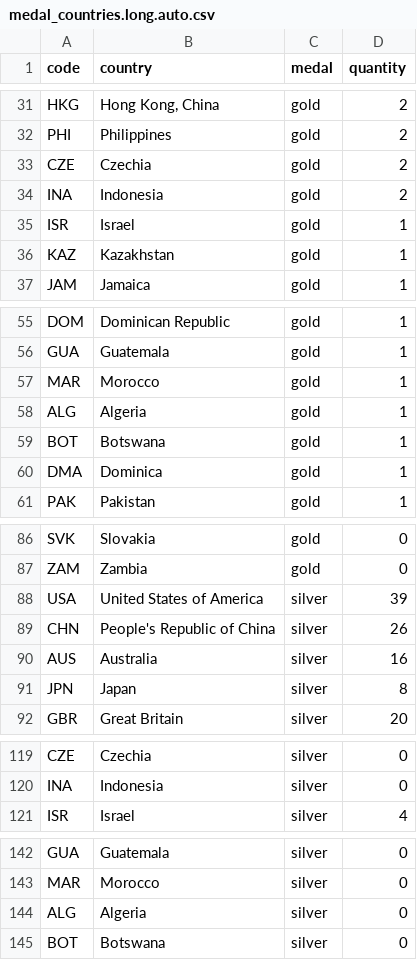
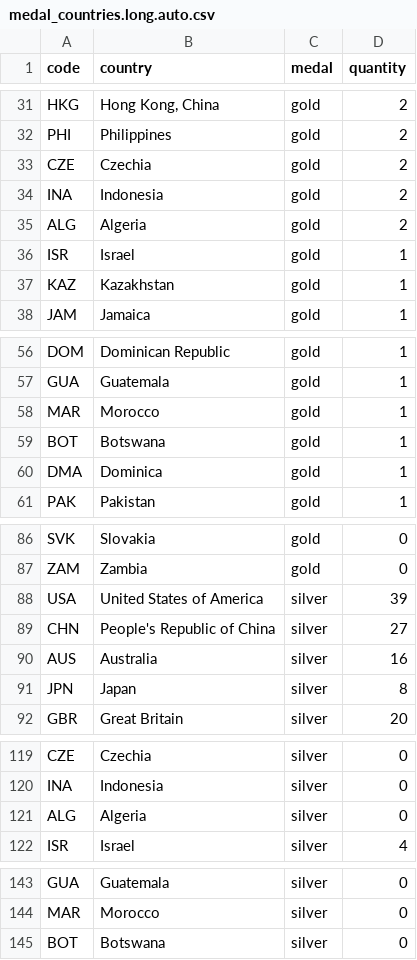
Before and after one commit to taniki/paris2024-data, a CSV file: datasets/medal_countries.long.auto.csv, drawn as a sheet; only a part is shown, gaps mark what is left out; the diff covers the shown part only.

```diff
--- a/datasets/medal_countries.long.auto.csv
+++ b/datasets/medal_countries.long.auto.csv
@@ -34,2 +34,3 @@ CZE,Czechia,gold,2
 INA,Indonesia,gold,2
+ALG,Algeria,gold,2
 ISR,Israel,gold,1
@@ -57,3 +58,2 @@ GUA,Guatemala,gold,1
 MAR,Morocco,gold,1
-ALG,Algeria,gold,1
 BOT,Botswana,gold,1
@@ -88,3 +88,3 @@ ZAM,Zambia,gold,0
 USA,United States of America,silver,39
-CHN,People's Republic of China,silver,26
+CHN,People's Republic of China,silver,27
 AUS,Australia,silver,16
@@ -120,2 +120,3 @@ CZE,Czechia,silver,0
 INA,Indonesia,silver,0
+ALG,Algeria,silver,0
 ISR,Israel,silver,4
@@ -143,3 +144,2 @@ GUA,Guatemala,silver,0
 MAR,Morocco,silver,0
-ALG,Algeria,silver,0
 BOT,Botswana,silver,0
```
Also changed, not shown: 1 moved row elsewhere in this file, datasets/medal_countries.wide.auto.csv, datasets/medallists.csv, 1 other file.
